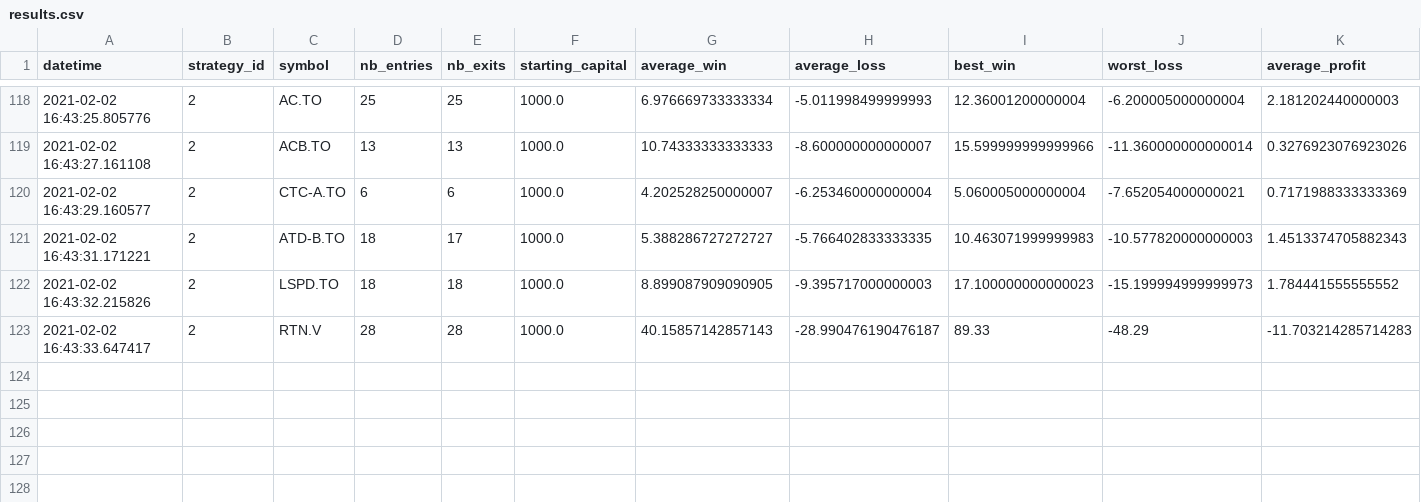
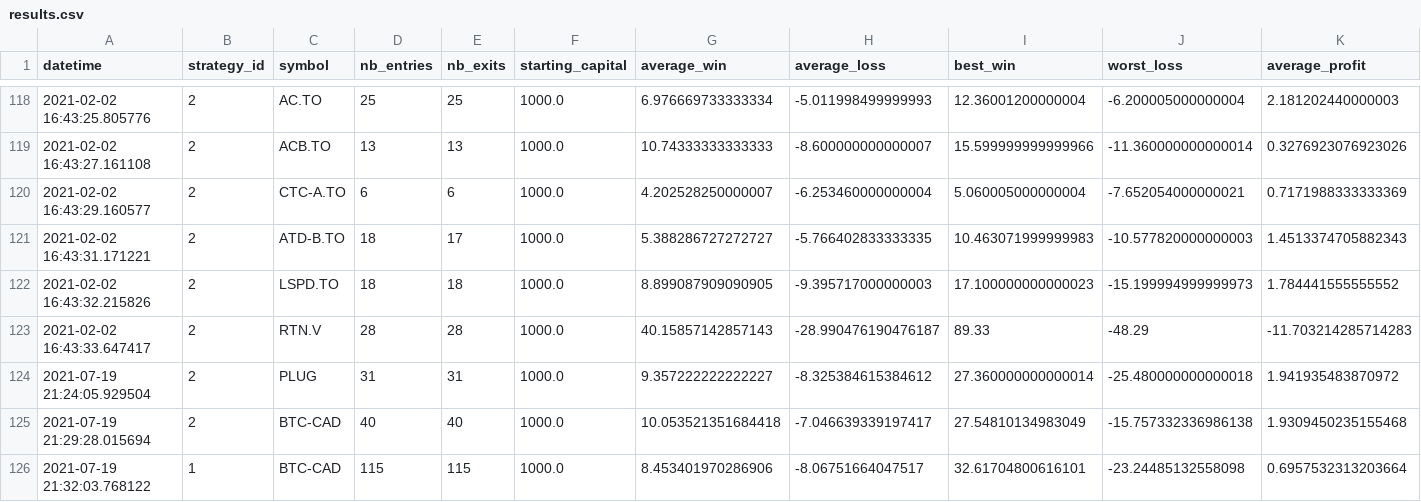
Before and after one commit to SamuelPerron/paper_trading_bot, a CSV file: backtest/results.csv, drawn as a sheet; only a part is shown, gaps mark what is left out; rows hold the shown columns only; the diff names each change by its address in the sheet, - before the commit and + after, or states it on an @@ line.

```diff
--- a/backtest/results.csv
+++ b/backtest/results.csv
+row 124: 2021-07-19 21:24:05.929504 | 2 | PLUG | 31 | 31 | 1000.0 | 9.357222222222227 | -8.325384615384612 | 27.360000000000014 | -25.480000000000018 | 1.941935483870972
+row 125: 2021-07-19 21:29:28.015694 | 2 | BTC-CAD | 40 | 40 | 1000.0 | 10.053521351684418 | -7.046639339197417 | 27.54810134983049 | -15.757332336986138 | 1.9309450235155468
+row 126: 2021-07-19 21:32:03.768122 | 1 | BTC-CAD | 115 | 115 | 1000.0 | 8.453401970286906 | -8.06751664047517 | 32.61704800616101 | -23.24485132558098 | 0.6957532313203664
```
Also changed, not shown: 3 other files.
